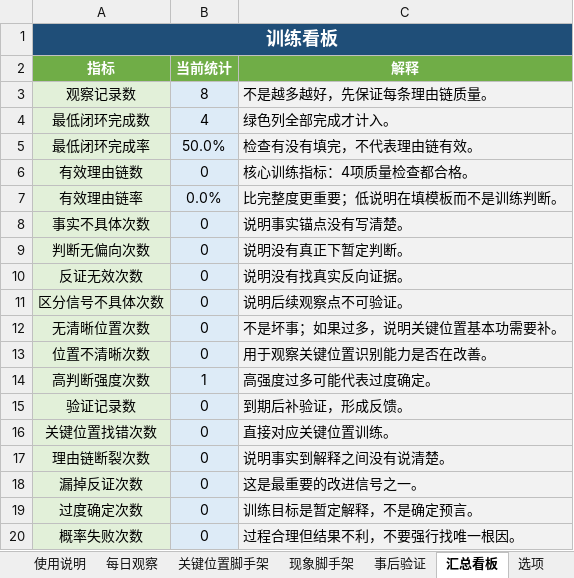
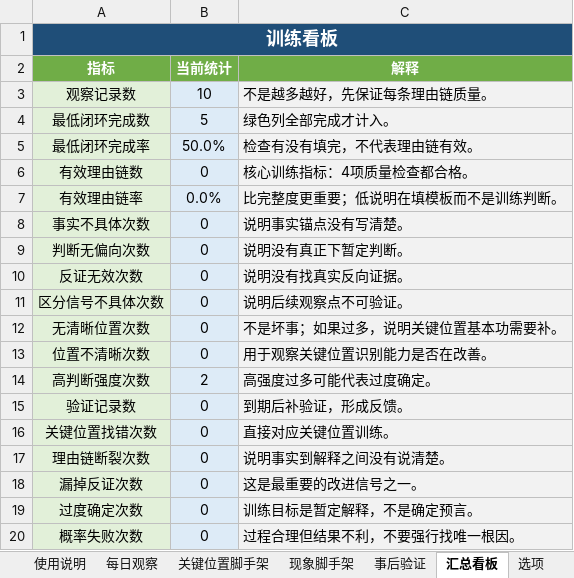
Before and after one commit to yooner/learn_socks, an Excel workbook: stock_review_template.xlsx, sheet 汇总看板, drawn as a sheet; values as stored, in another font and other column widths than the file's, no borders; the diff names each change by its address in the sheet, - before the commit and + after, or states it on an @@ line.

```diff
--- a/stock_review_template.xlsx (sheet 汇总看板)
+++ b/stock_review_template.xlsx (sheet 汇总看板)
-B3 (当前统计): 8
+B3 (当前统计): 10
-B4 (当前统计): 4
+B4 (当前统计): 5
-B14 (当前统计): 1
+B14 (当前统计): 2
```
Also changed, not shown: sheet 每日观察.
